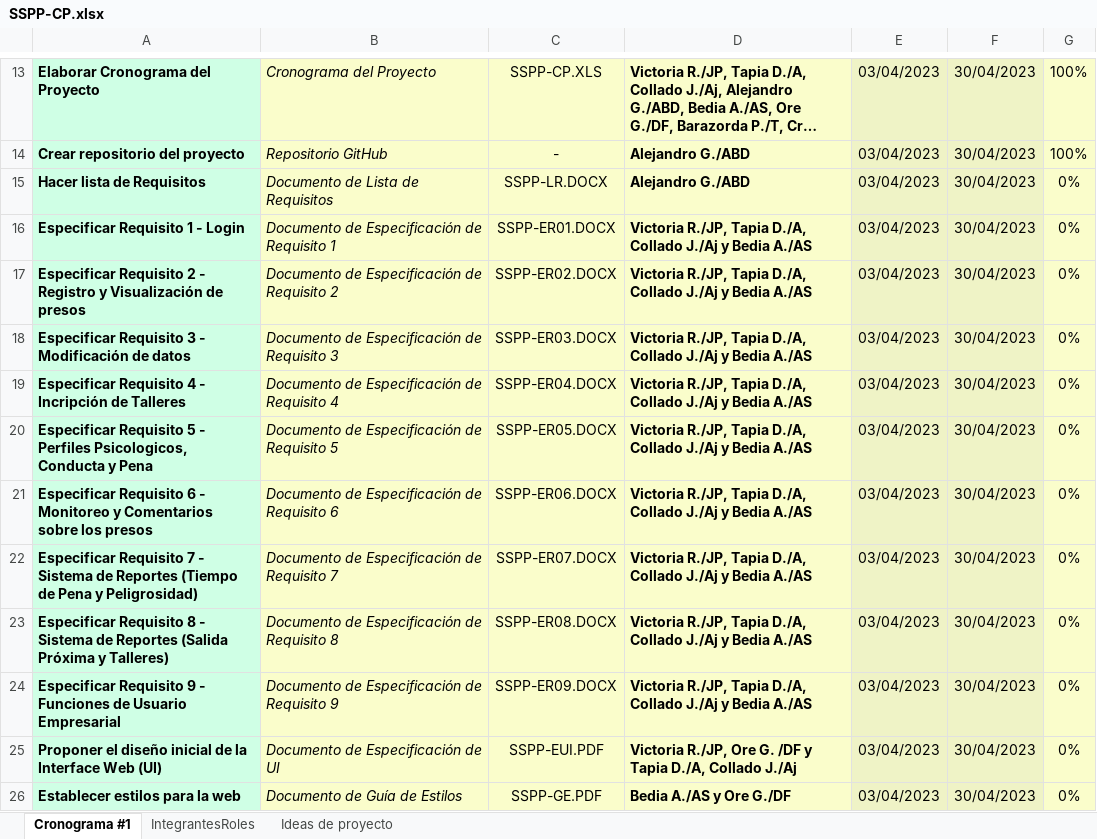
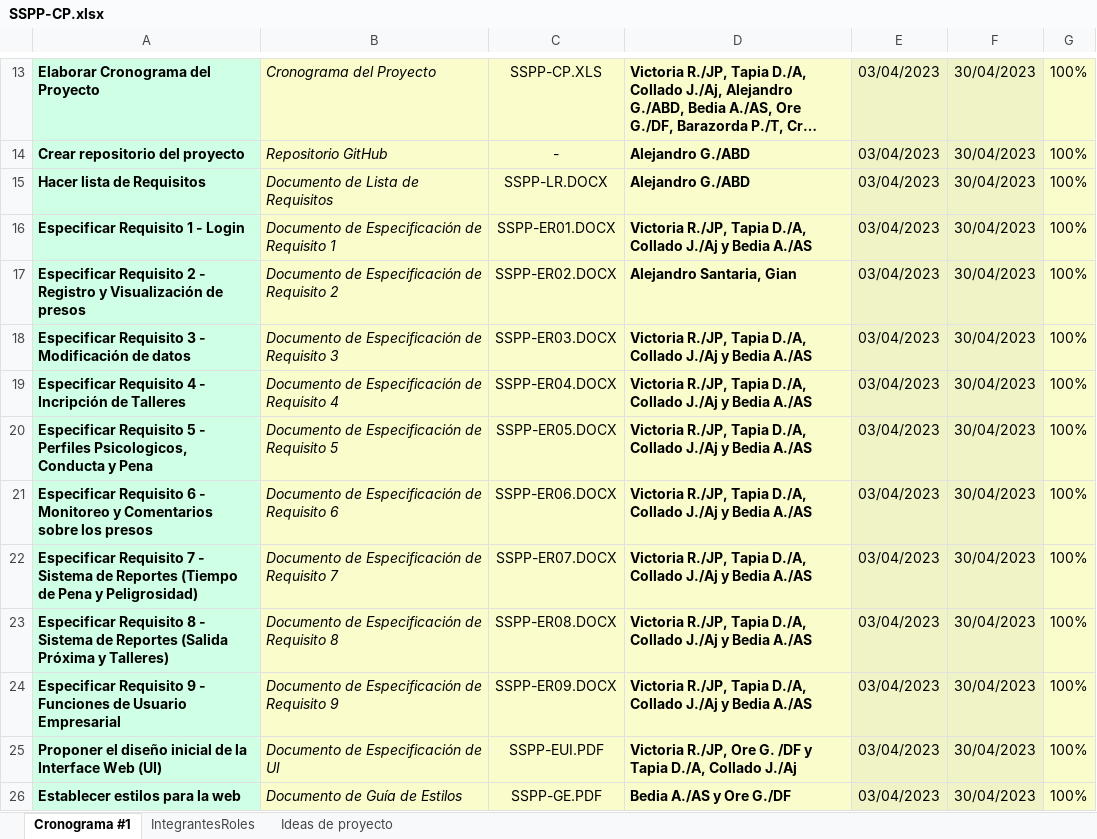
Before and after one commit to MaycolCruz/TSKC, an Excel workbook: Linea-Base/SSPP/Linea-Base-1/SSPP-CP.xlsx, sheet Cronograma #1, drawn as a sheet; only a part is shown, gaps mark what is left out; long unchanged cells end in …; values as stored, in another font and other column widths than the file's, no borders; charts and pictures not drawn; the diff covers the shown part only; the diff names each change by its address in the sheet, - before the commit and + after, or states it on an @@ line.

Commit message:
Update SSPP-CP.xlsx

```diff
--- a/Linea-Base/SSPP/Linea-Base-1/SSPP-CP.xlsx (sheet Cronograma #1)
+++ b/Linea-Base/SSPP/Linea-Base-1/SSPP-CP.xlsx (sheet Cronograma #1)
-G15:G26: 0%
+G15:G26: 100%
-D17: Victoria R./JP, Tapia D./A, Collado J./Aj y Bedia A./AS
+D17: Alejandro Santaria, Gian
```
Also changed, not shown: 11 edited cells elsewhere in this sheet, charts or pictures.
